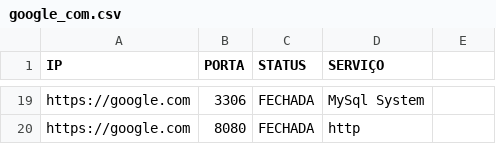
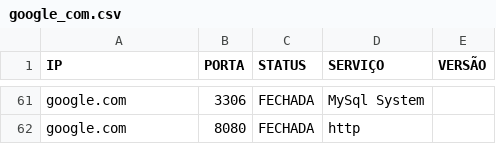
Before and after one commit to tiago-dias-laureano/PyPortScanner, a CSV file: relatorios/google_com.csv, drawn as a sheet; only a part is shown, gaps mark what is left out; addresses are those after the commit; the diff covers the shown part only; the diff names each change by its address in the sheet, - before the commit and + after, or states it on an @@ line.

```diff
--- a/relatorios/google_com.csv
+++ b/relatorios/google_com.csv
-E1: (empty)
+E1: VERSÃO
-A61:A62 (IP): https://google.com
+A61:A62 (IP): google.com
```
Also changed, not shown: 43 added rows, 1 removed row and 16 edited cells elsewhere in this file, 2 other files.
